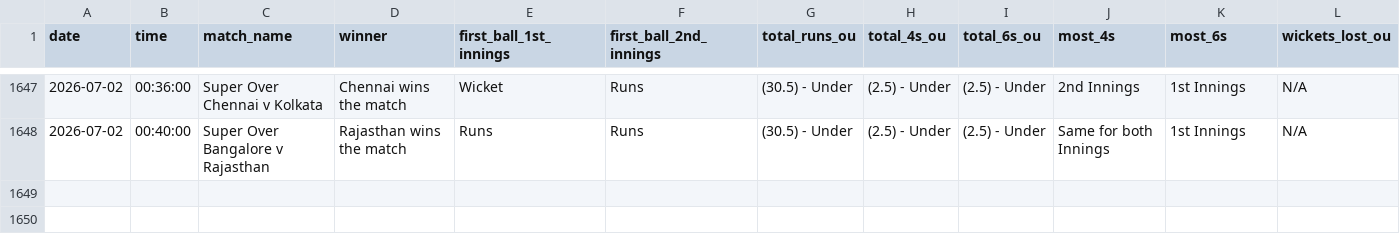
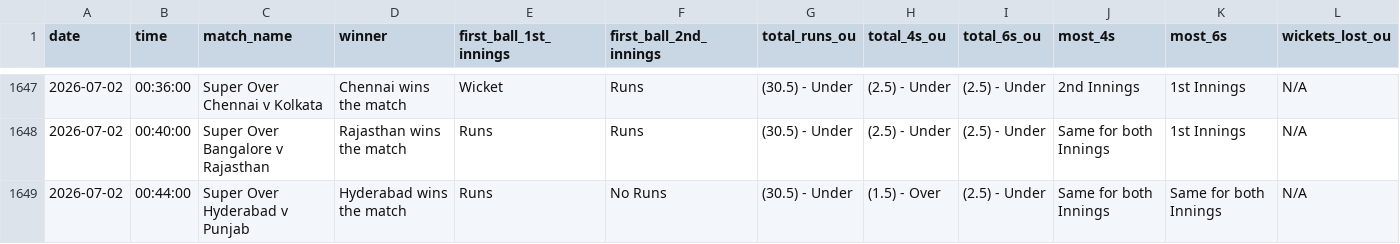
Before and after one commit to NorajChathuranga/STBet-Tracker, a CSV file: data/cricket_superover_summary.csv, drawn as a sheet; only a part is shown, gaps mark what is left out; rows hold the shown columns only; the diff names each change by its address in the sheet, - before the commit and + after, or states it on an @@ line.

Commit message:
Auto-update match records (VM source)

```diff
--- a/data/cricket_superover_summary.csv
+++ b/data/cricket_superover_summary.csv
+row 1649: 2026-07-02 | 00:44:00 | Super Over Hyderabad v Punjab | Hyderabad wins the match | Runs | No Runs | (30.5) - Under | (1.5) - Over | (2.5) - Under | Same for both Innings | Same for both Innings | N/A
```
Also changed, not shown: 5 other files.
